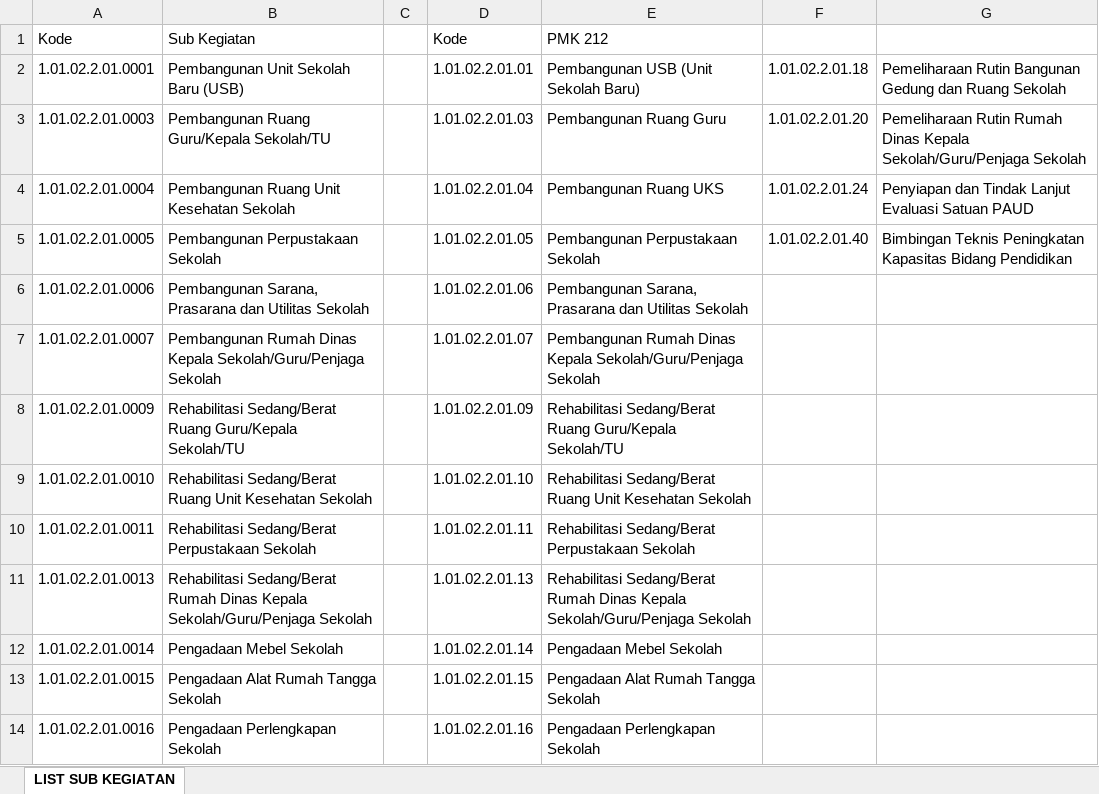
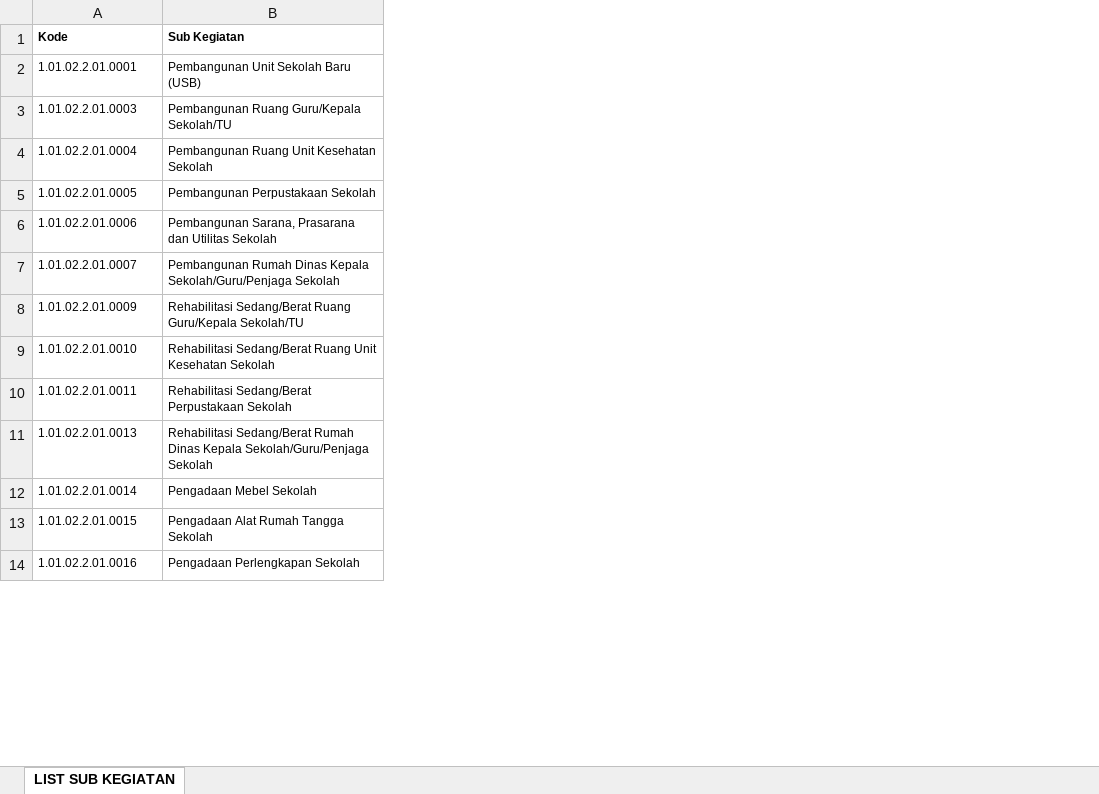
Before and after one commit to bpkadkabburu/sipd-ri, an Excel workbook: LIST SUBKEGIATAN.xlsx, sheet LIST SUB KEGIATAN, drawn as a sheet; only a part is shown; values as stored, in another font and other column widths than the file's, no borders; the diff covers the shown part only; the diff names each change by its address in the sheet, - before the commit and + after, or states it on an @@ line.

```diff
--- a/LIST SUBKEGIATAN.xlsx (sheet LIST SUB KEGIATAN)
+++ b/LIST SUBKEGIATAN.xlsx (sheet LIST SUB KEGIATAN)
-column C, empty
-column D (Kode), rows 2-14: 1.01.02.2.01.01 | 1.01.02.2.01.03 | 1.01.02.2.01.04 | 1.01.02.2.01.05 | 1.01.02.2.01.06 | 1.01.02.2.01.07 | 1.01.02.2.01.09 | 1.01.02.2.01.10 | 1.01.02.2.01.11 | 1.01.02.2.01.13 | 1.01.02.2.01.14 | 1.01.02.2.01.15 | 1.01.02.2.01.16
-column E (PMK 212), rows 2-14: Pembangunan USB (Unit Sekolah Baru) | Pembangunan Ruang Guru | Pembangunan Ruang UKS | Pembangunan Perpustakaan Sekolah | Pembangunan Sarana, Prasarana dan Utilitas Sekolah | Pembangunan Rumah Dinas Kepala Sekolah/Guru/Penjaga Sekolah | Rehabilitasi Sedang/Berat Ruang Guru/Kepala Sekolah/TU | Rehabilitasi Sedang/Berat Ruang Unit Kesehatan Sekolah | Rehabilitasi Sedang/Berat Perpustakaan Sekolah | Rehabilitasi Sedang/Berat Rumah Dinas Kepala Sekolah/Guru/Penjaga Sekolah | Pengadaan Mebel Sekolah | Pengadaan Alat Rumah Tangga Sekolah | Pengadaan Perlengkapan Sekolah
-column F, rows 2-5: 1.01.02.2.01.18 | 1.01.02.2.01.20 | 1.01.02.2.01.24 | 1.01.02.2.01.40
-column G, rows 2-5: Pemeliharaan Rutin Bangunan Gedung dan Ruang Sekolah | Pemeliharaan Rutin Rumah Dinas Kepala Sekolah/Guru/Penjaga Sekolah | Penyiapan dan Tindak Lanjut Evaluasi Satuan PAUD | Bimbingan Teknis Peningkatan Kapasitas Bidang Pendidikan
@@ A1:B14 text size: smaller @@
-A1:B1 bold: off
+A1:B1 bold: on
```
Also changed, not shown: cell formats elsewhere in this sheet, 17 other files.
